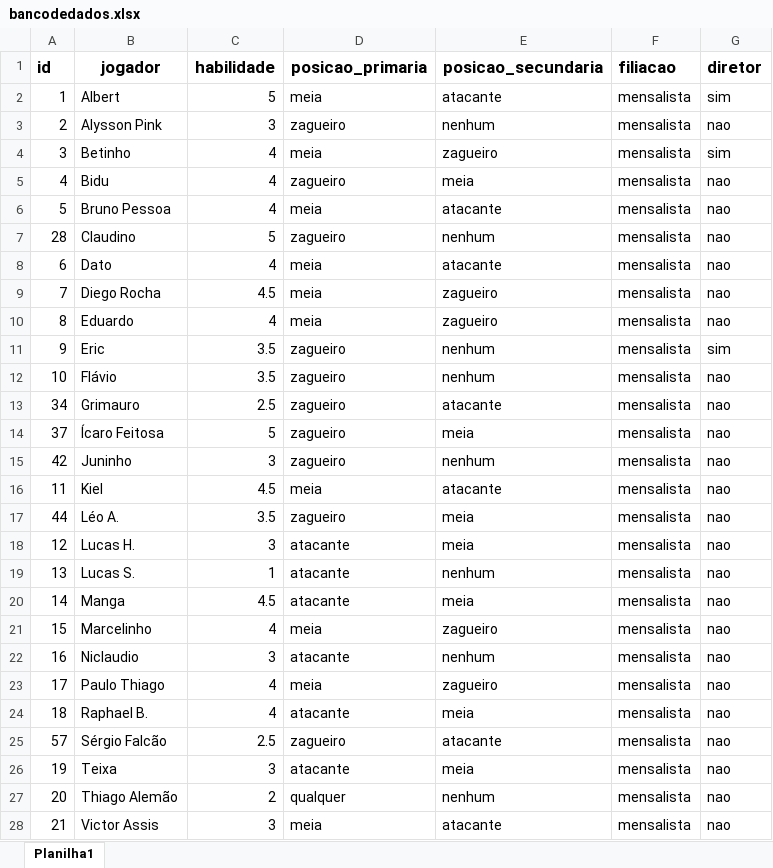
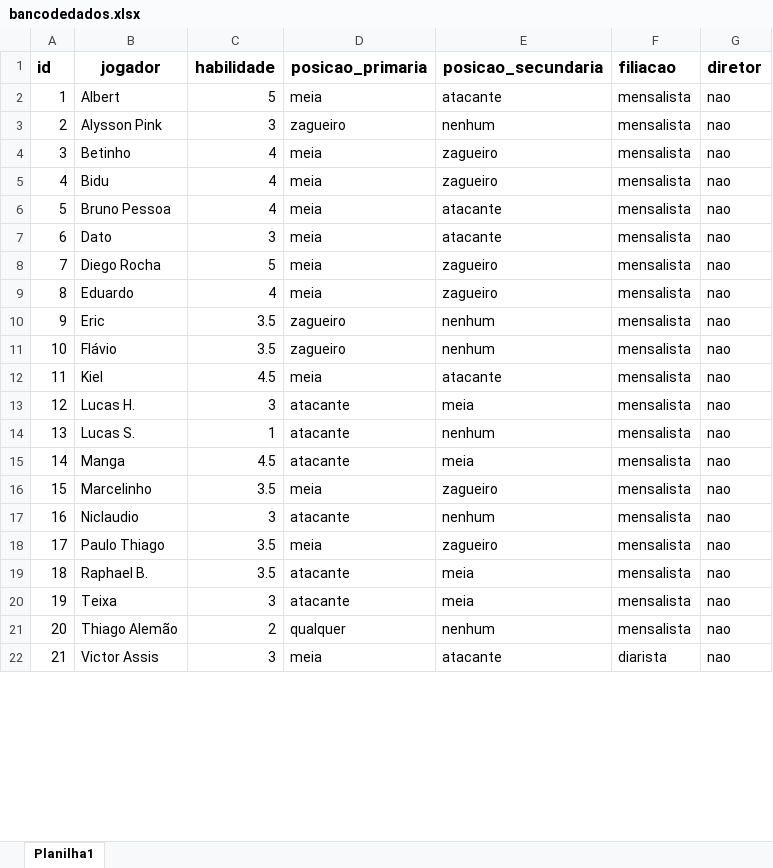
Before and after one commit to edsonalbjr/Pelada100Pressao, an Excel workbook: Sorteio Times Futebol/Lista de Jogadores - BD/bancodedados.xlsx, sheet Planilha1, drawn as a sheet; only a part is shown; values as stored, in another font and other column widths than the file's, no borders; charts and pictures not drawn; addresses are those after the commit; the diff covers the shown part only; the diff names each change by its address in the sheet, - before the commit and + after, or states it on an @@ line.

```diff
--- a/Sorteio Times Futebol/Lista de Jogadores - BD/bancodedados.xlsx (sheet Planilha1)
+++ b/Sorteio Times Futebol/Lista de Jogadores - BD/bancodedados.xlsx (sheet Planilha1)
-G2 (diretor): sim
+G2 (diretor): nao
-G4 (diretor): sim
+G4 (diretor): nao
-D5 (posicao_primaria): zagueiro
+D5 (posicao_primaria): meia
-E5 (posicao_secundaria): meia
+E5 (posicao_secundaria): zagueiro
@@ row 7 moved to row 29: 28 @@
-C7 (habilidade): 4
+C7 (habilidade): 3
-C8 (habilidade): 4.5
+C8 (habilidade): 5
-G10 (diretor): sim
+G10 (diretor): nao
@@ row 13 moved to row 35: 34 @@
@@ row 14 moved to row 38: 37 @@
@@ row 15 moved to row 43: 42 @@
@@ row 17 moved to row 45: 44 @@
-C16 (habilidade): 4
+C16 (habilidade): 3.5
-C18:C19 (habilidade): 4
+C18:C19 (habilidade): 3.5
@@ row 25 moved to row 58: 57 @@
-F22 (filiacao): mensalista
+F22 (filiacao): diarista
```
Also changed, not shown: 13 added rows, 1 removed row, 3 moved rows and 4 edited cells elsewhere in this sheet, Sorteio Times Futebol/Versão Flask Funcional - BD/bancodedados.xlsx, 8 other files.
